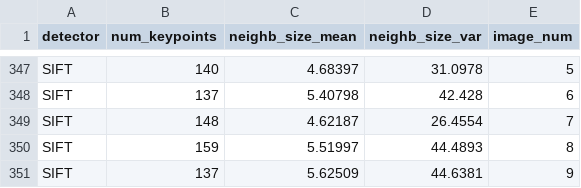
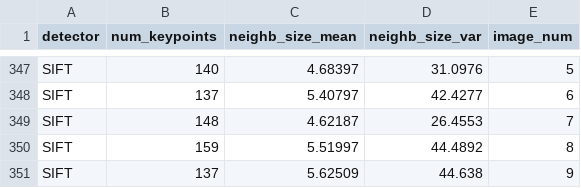
Before and after one commit to ZmeiGorynych/SFND_2D_Feature_Tracking, a CSV file: detector_stats.csv, drawn as a sheet; only a part is shown, gaps mark what is left out; the diff covers the shown part only; the diff names each change by its address in the sheet, - before the commit and + after, or states it on an @@ line.

```diff
--- a/detector_stats.csv
+++ b/detector_stats.csv
-D347 (neighb_size_var): 31.0978
+D347 (neighb_size_var): 31.0976
-C348 (neighb_size_mean): 5.40798
+C348 (neighb_size_mean): 5.40797
-D348 (neighb_size_var): 42.428
+D348 (neighb_size_var): 42.4277
-D349 (neighb_size_var): 26.4554
+D349 (neighb_size_var): 26.4553
-D350 (neighb_size_var): 44.4893
+D350 (neighb_size_var): 44.4892
-D351 (neighb_size_var): 44.6381
+D351 (neighb_size_var): 44.638
```
Also changed, not shown: 64 edited cells elsewhere in this file, matcher_stats.csv.
